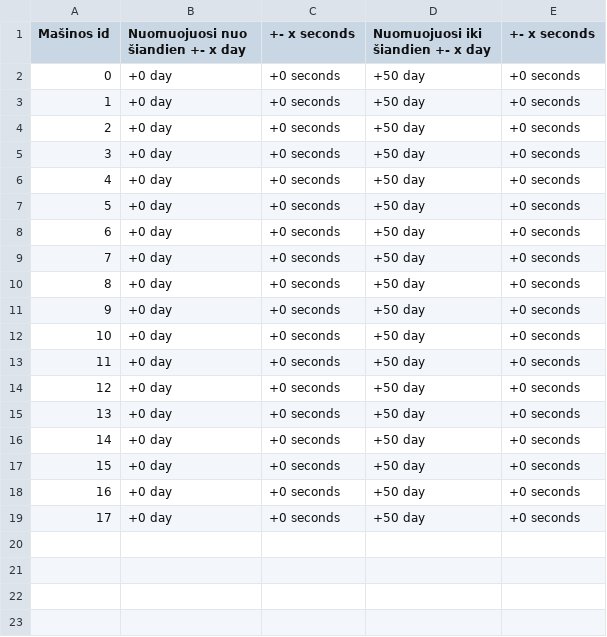
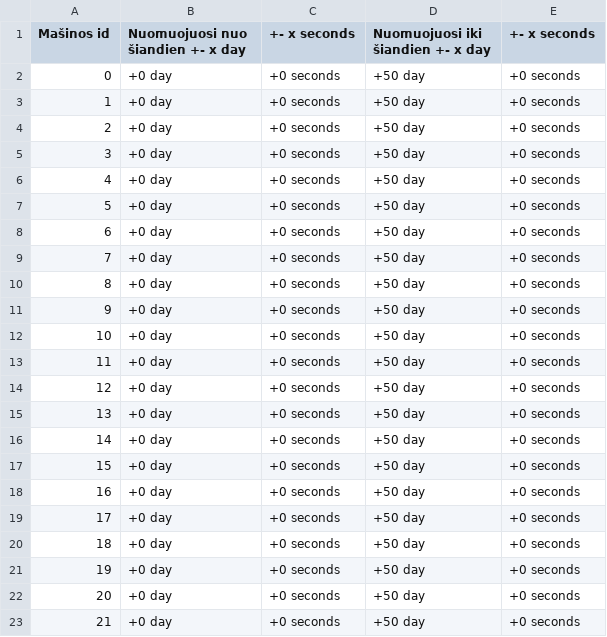
Before and after one commit to Matoxas/carbooking-1, a CSV file: public/data/Rentings.csv, drawn as a sheet.

```diff
--- a/public/data/Rentings.csv
+++ b/public/data/Rentings.csv
@@ -19 +19,5 @@ Mašinos id; Nuomuojuosi nuo šiandien +- x day; +- x seconds; Nuomuojuosi iki
 17;+0 day;+0 seconds;+50 day;+0 seconds
+18;+0 day;+0 seconds;+50 day;+0 seconds
+19;+0 day;+0 seconds;+50 day;+0 seconds
+20;+0 day;+0 seconds;+50 day;+0 seconds
+21;+0 day;+0 seconds;+50 day;+0 seconds
```
Also changed, not shown: public/data/Cars.csv, public/data/Images.csv, 13 other files.
